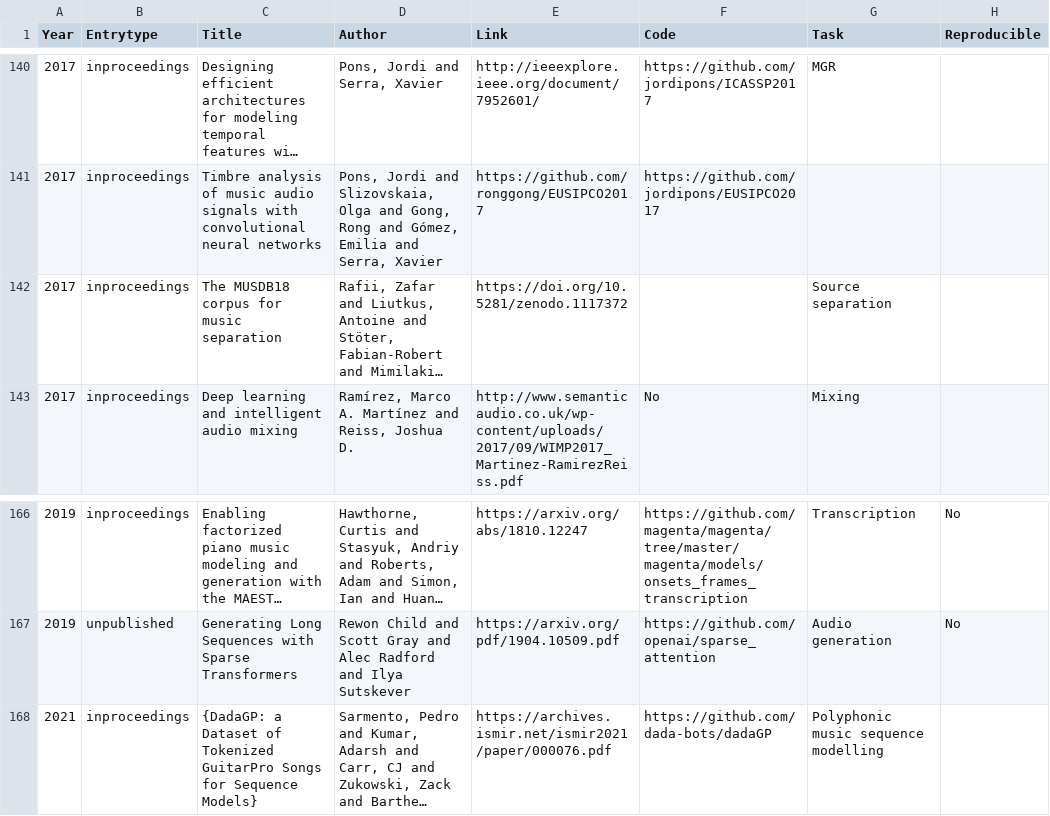
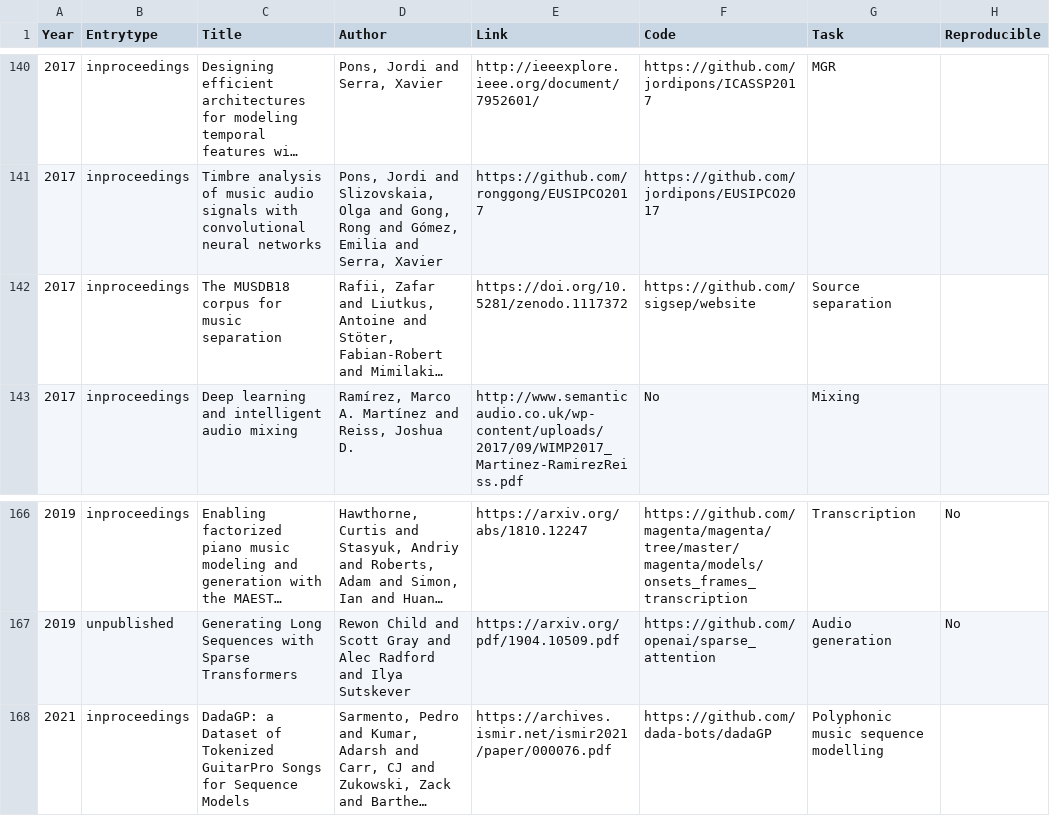
Before and after one commit to ybayle/awesome-deep-learning-music, a TSV file: dl4m.tsv, drawn as a sheet; only a part is shown, gaps mark what is left out; long unchanged cells end in …; the diff names each change by its address in the sheet, - before the commit and + after, or states it on an @@ line.

Commit message:
#21 #7 fix typo DadaGP and MUSDB18

```diff
--- a/dl4m.tsv
+++ b/dl4m.tsv
-F142 (Code): (empty)
+F142 (Code): https://github.com/sigsep/website
-C168 (Title): {DadaGP: a Dataset of Tokenized GuitarPro Songs for Sequence Models}
+C168 (Title): DadaGP: a Dataset of Tokenized GuitarPro Songs for Sequence Models
```
Also changed, not shown: 2 other files.
